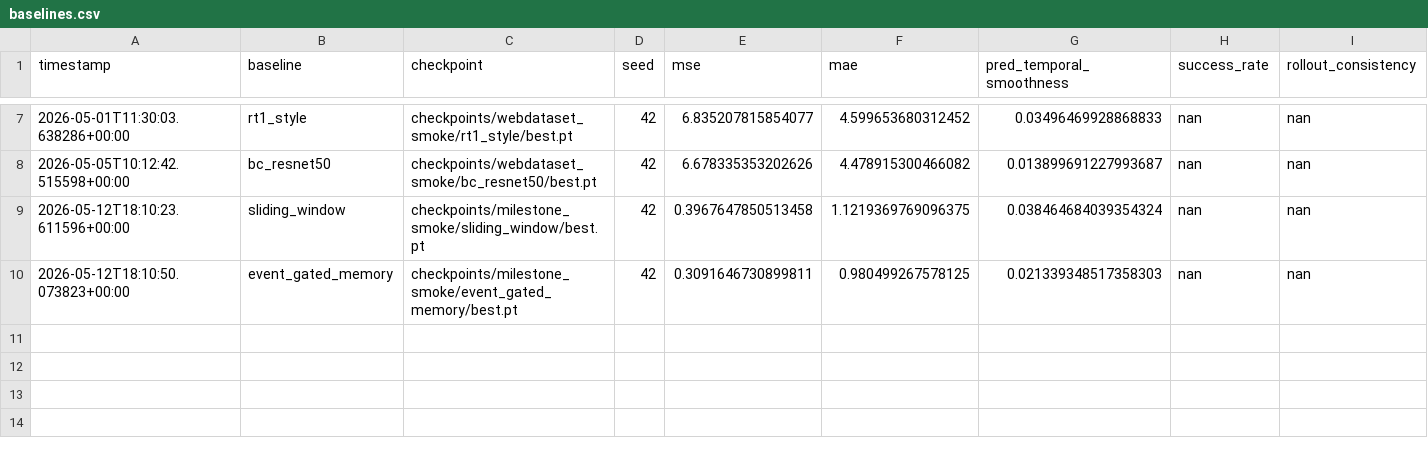
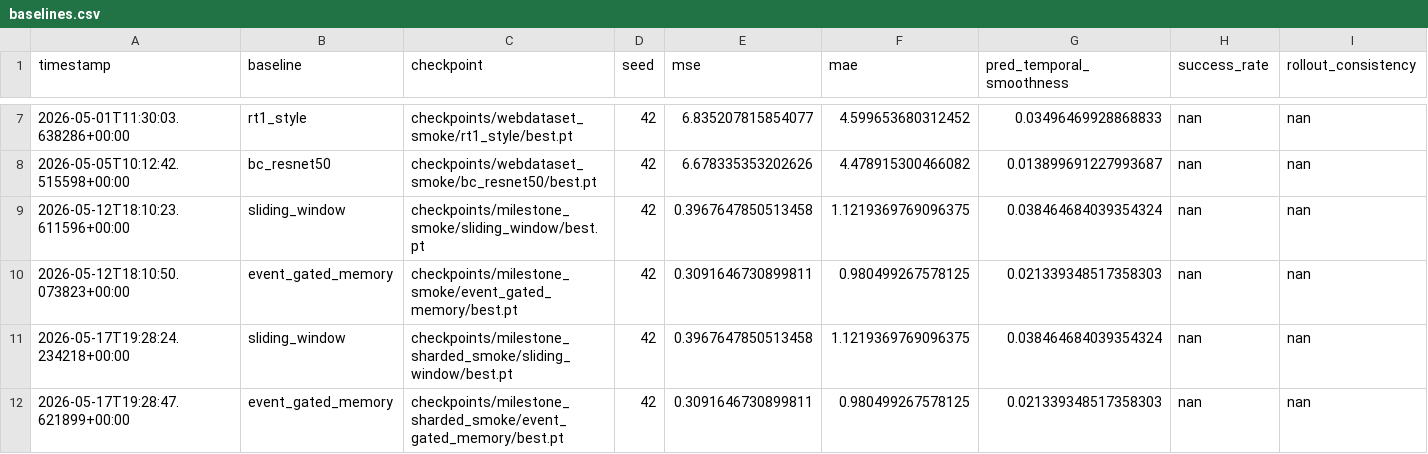
Before and after one commit to Alcatraz2141/vla-temporal-compression-baseline, a CSV file: results/baselines.csv, drawn as a sheet; only a part is shown, gaps mark what is left out; the diff names each change by its address in the sheet, - before the commit and + after, or states it on an @@ line.

Commit message:
fix:episode level tar shards instead of losse jpg folders for better scalability

```diff
--- a/results/baselines.csv
+++ b/results/baselines.csv
+row 11: 2026-05-17T19:28:24.234218+00:00 | sliding_window | checkpoints/milestone_sharded_smoke/sliding_window/best.pt | 42 | 0.3967647850513458 | 1.1219369769096375 | 0.038464684039354324 | nan | nan
+row 12: 2026-05-17T19:28:47.621899+00:00 | event_gated_memory | checkpoints/milestone_sharded_smoke/event_gated_memory/best.pt | 42 | 0.3091646730899811 | 0.980499267578125 | 0.021339348517358303 | nan | nan
```
Also changed, not shown: 8 other files.
